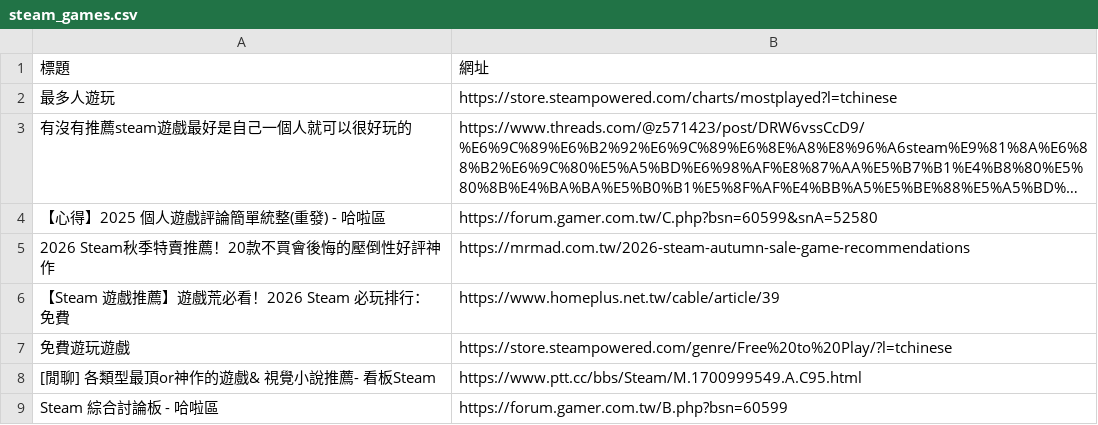
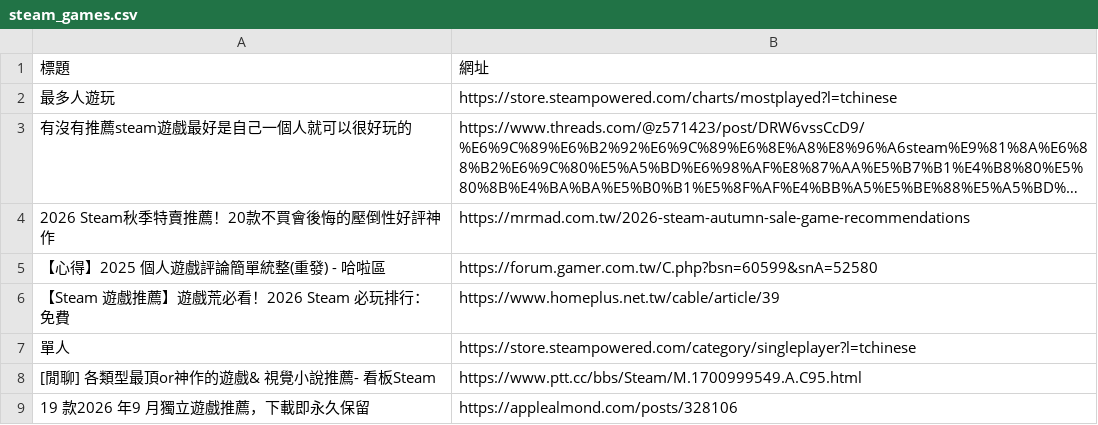
Before and after one commit to Tunai-0511/data-science-midterm, a CSV file: 第12題_Google搜尋Steam遊戲推薦/steam_games.csv, drawn as a sheet; long unchanged cells end in …; removed rows and columns are numbered as before the commit, all else as after; the diff names each change by its address in the sheet, - before the commit and + after, or states it on an @@ line.

```diff
--- a/第12題_Google搜尋Steam遊戲推薦/steam_games.csv
+++ b/第12題_Google搜尋Steam遊戲推薦/steam_games.csv
@@ row 5 moved to row 4: 2026 Steam秋季特賣推薦！20款不買會後悔的壓倒性好評神作 @@
-row 7: 免費遊玩遊戲 | https://store.steampowered.com/genre/Free%20to%20Play/?l=tchinese
+row 7: 單人 | https://store.steampowered.com/category/singleplayer?l=tchinese
-row 9: Steam 綜合討論板 - 哈啦區 | https://forum.gamer.com.tw/B.php?bsn=60599
+row 9: 19 款2026 年9 月獨立遊戲推薦，下載即永久保留 | https://applealmond.com/posts/328106
```
Also changed, not shown: 第15題_Google搜尋xpath/xpath.csv, 3 other files.
